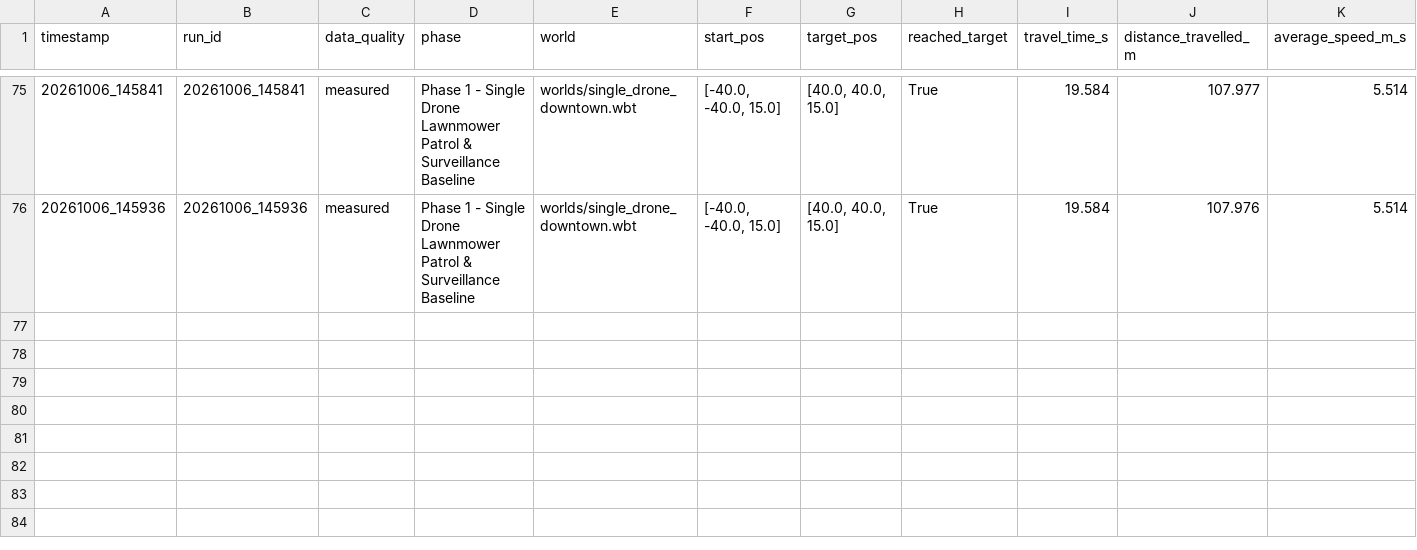
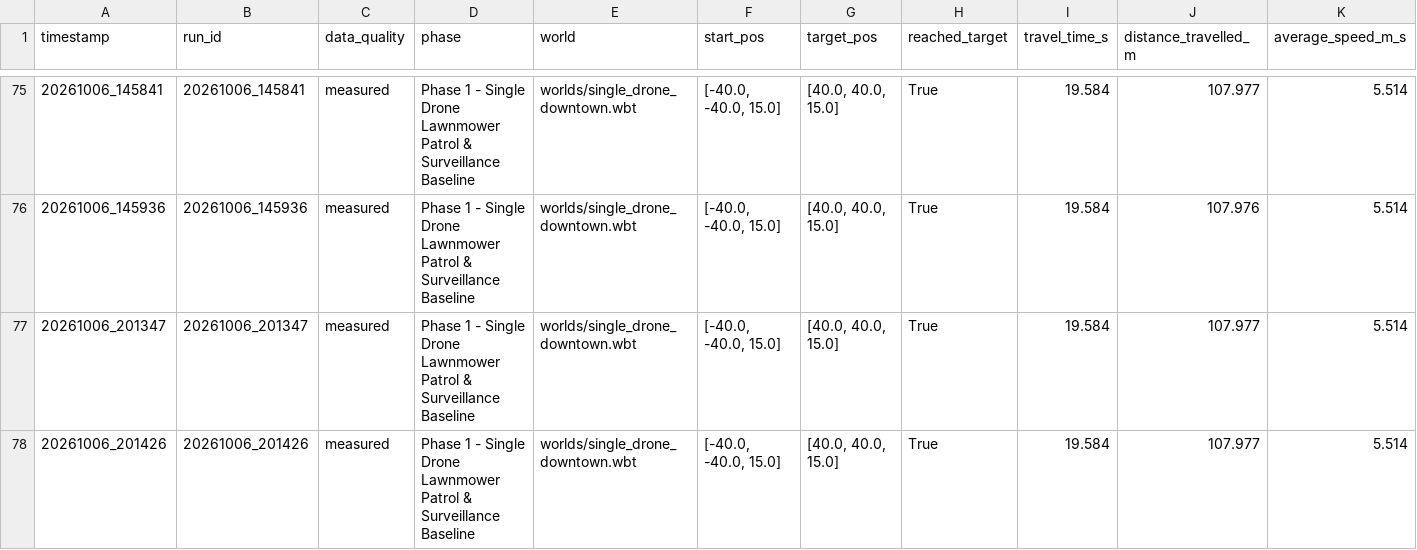
Before and after one commit to The-FOOL-00/hybrid-multi-uav-swarm, a CSV file: experiments/single_drone/baseline_runs.csv, drawn as a sheet; only a part is shown, gaps mark what is left out; rows hold the shown columns only; the diff names each change by its address in the sheet, - before the commit and + after, or states it on an @@ line.

Commit message:
chore: update baseline_runs.csv with final demo metrics

```diff
--- a/experiments/single_drone/baseline_runs.csv
+++ b/experiments/single_drone/baseline_runs.csv
+row 77: 20261006_201347 | 20261006_201347 | measured | Phase 1 - Single Drone Lawnmower Patrol & Surveillance Baseline | worlds/single_drone_downtown.wbt | [-40.0, -40.0, 15.0] | [40.0, 40.0, 15.0] | True | 19.584 | 107.977 | 5.514
+row 78: 20261006_201426 | 20261006_201426 | measured | Phase 1 - Single Drone Lawnmower Patrol & Surveillance Baseline | worlds/single_drone_downtown.wbt | [-40.0, -40.0, 15.0] | [40.0, 40.0, 15.0] | True | 19.584 | 107.977 | 5.514
```
